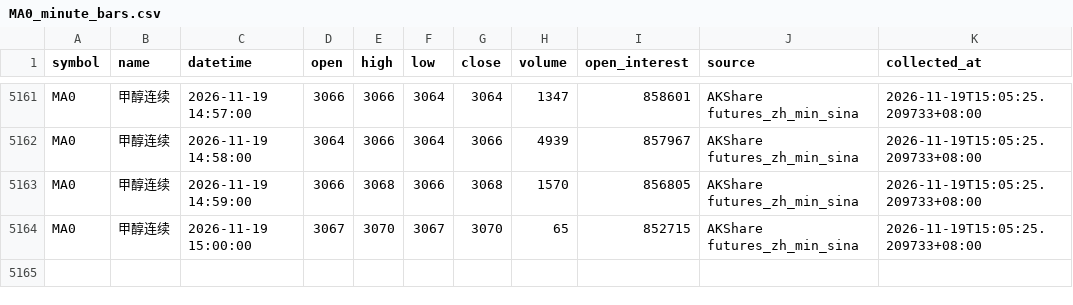
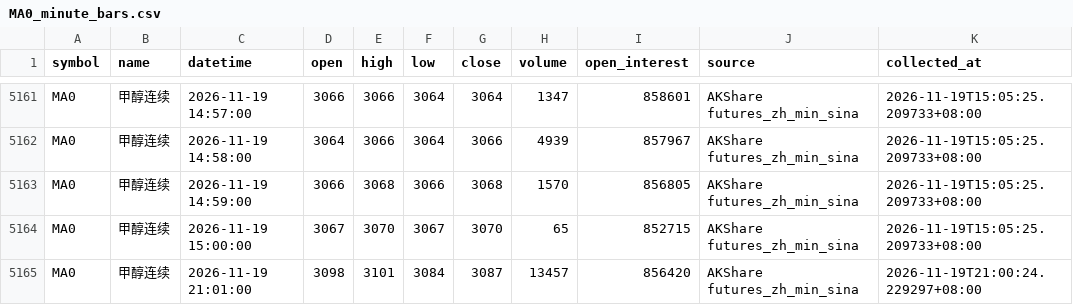
Before and after one commit to luckyjohnlucky/akshare-futures-data, a CSV file: output/MA0_minute_bars.csv, drawn as a sheet; only a part is shown, gaps mark what is left out; the diff names each change by its address in the sheet, - before the commit and + after, or states it on an @@ line.

```diff
--- a/output/MA0_minute_bars.csv
+++ b/output/MA0_minute_bars.csv
+row 5165: MA0 | 甲醇连续 | 2026-11-19 21:01:00 | 3098 | 3101 | 3084 | 3087 | 13457 | 856420 | AKShare futures_zh_min_sina | 2026-11-19T21:00:24.229297+08:00
```
Also changed, not shown: output/FG0_minute_bars.csv, output/HC0_minute_bars.csv, 6 other files.
